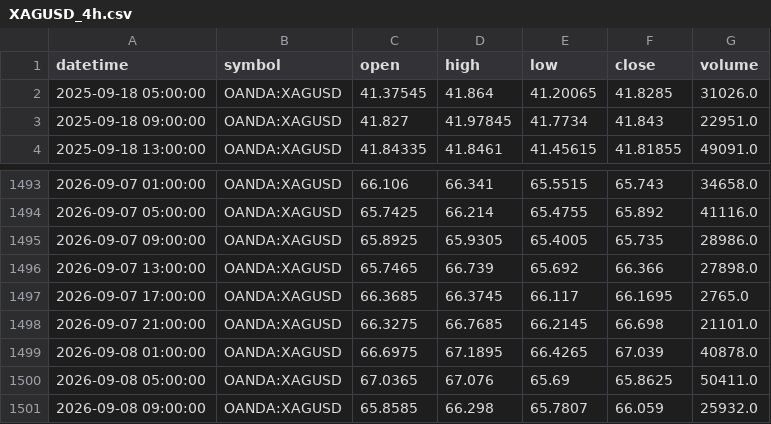
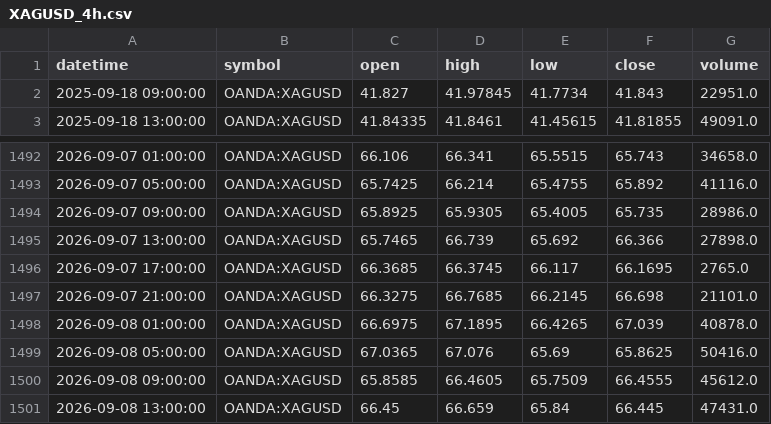
Before and after one commit to ashfaaqmohamed/usdxau, a CSV file: data/XAGUSD_4h.csv, drawn as a sheet; only a part is shown, gaps mark what is left out.

```diff
--- a/data/XAGUSD_4h.csv
+++ b/data/XAGUSD_4h.csv
@@ -1,3 +1,2 @@
 datetime,symbol,open,high,low,close,volume
-2025-09-18 05:00:00,OANDA:XAGUSD,41.37545,41.864,41.20065,41.8285,31026.0
 2025-09-18 09:00:00,OANDA:XAGUSD,41.827,41.97845,41.7734,41.843,22951.0
@@ -1499,3 +1498,4 @@ datetime,symbol,open,high,low,close,volume
 2026-09-08 01:00:00,OANDA:XAGUSD,66.6975,67.1895,66.4265,67.039,40878.0
-2026-09-08 05:00:00,OANDA:XAGUSD,67.0365,67.076,65.69,65.8625,50411.0
-2026-09-08 09:00:00,OANDA:XAGUSD,65.8585,66.298,65.7807,66.059,25932.0
+2026-09-08 05:00:00,OANDA:XAGUSD,67.0365,67.076,65.69,65.8625,50416.0
+2026-09-08 09:00:00,OANDA:XAGUSD,65.8585,66.4605,65.7509,66.4555,45612.0
+2026-09-08 13:00:00,OANDA:XAGUSD,66.45,66.659,65.84,66.445,47431.0
```
Also changed, not shown: data/XAGUSD_1h.csv, data/XAGUSD_daily.csv, 7 other files.
